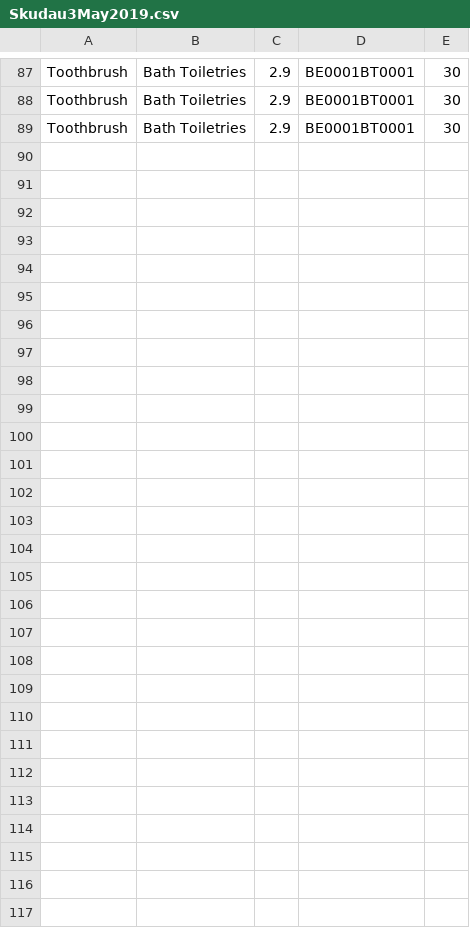
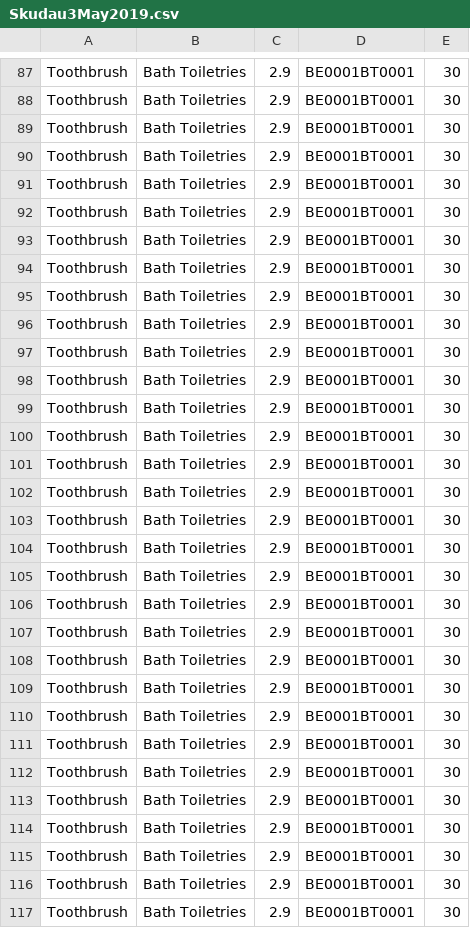
Before and after one commit to ammar169/Inventory-System, a CSV file: Inventory System Interface v1.0.0/Skudau3May2019.csv, drawn as a sheet; only a part is shown, gaps mark what is left out; the diff names each change by its address in the sheet, - before the commit and + after, or states it on an @@ line.

```diff
--- a/Inventory System Interface v1.0.0/Skudau3May2019.csv
+++ b/Inventory System Interface v1.0.0/Skudau3May2019.csv
+row 90: Toothbrush | Bath Toiletries | 2.9 | BE0001BT0001 | 30
+row 91: Toothbrush | Bath Toiletries | 2.9 | BE0001BT0001 | 30
+row 92: Toothbrush | Bath Toiletries | 2.9 | BE0001BT0001 | 30
+row 93: Toothbrush | Bath Toiletries | 2.9 | BE0001BT0001 | 30
+row 94: Toothbrush | Bath Toiletries | 2.9 | BE0001BT0001 | 30
+row 95: Toothbrush | Bath Toiletries | 2.9 | BE0001BT0001 | 30
+row 96: Toothbrush | Bath Toiletries | 2.9 | BE0001BT0001 | 30
+row 97: Toothbrush | Bath Toiletries | 2.9 | BE0001BT0001 | 30
+row 98: Toothbrush | Bath Toiletries | 2.9 | BE0001BT0001 | 30
+row 99: Toothbrush | Bath Toiletries | 2.9 | BE0001BT0001 | 30
+row 100: Toothbrush | Bath Toiletries | 2.9 | BE0001BT0001 | 30
+row 101: Toothbrush | Bath Toiletries | 2.9 | BE0001BT0001 | 30
+row 102: Toothbrush | Bath Toiletries | 2.9 | BE0001BT0001 | 30
+row 103: Toothbrush | Bath Toiletries | 2.9 | BE0001BT0001 | 30
+row 104: Toothbrush | Bath Toiletries | 2.9 | BE0001BT0001 | 30
+row 105: Toothbrush | Bath Toiletries | 2.9 | BE0001BT0001 | 30
+row 106: Toothbrush | Bath Toiletries | 2.9 | BE0001BT0001 | 30
+row 107: Toothbrush | Bath Toiletries | 2.9 | BE0001BT0001 | 30
+row 108: Toothbrush | Bath Toiletries | 2.9 | BE0001BT0001 | 30
+row 109: Toothbrush | Bath Toiletries | 2.9 | BE0001BT0001 | 30
+row 110: Toothbrush | Bath Toiletries | 2.9 | BE0001BT0001 | 30
+row 111: Toothbrush | Bath Toiletries | 2.9 | BE0001BT0001 | 30
+row 112: Toothbrush | Bath Toiletries | 2.9 | BE0001BT0001 | 30
+row 113: Toothbrush | Bath Toiletries | 2.9 | BE0001BT0001 | 30
+row 114: Toothbrush | Bath Toiletries | 2.9 | BE0001BT0001 | 30
+row 115: Toothbrush | Bath Toiletries | 2.9 | BE0001BT0001 | 30
+row 116: Toothbrush | Bath Toiletries | 2.9 | BE0001BT0001 | 30
+row 117: Toothbrush | Bath Toiletries | 2.9 | BE0001BT0001 | 30
```
Also changed, not shown: Inventory System Interface v1.0.0/Skudau.csv, 3 other files.
